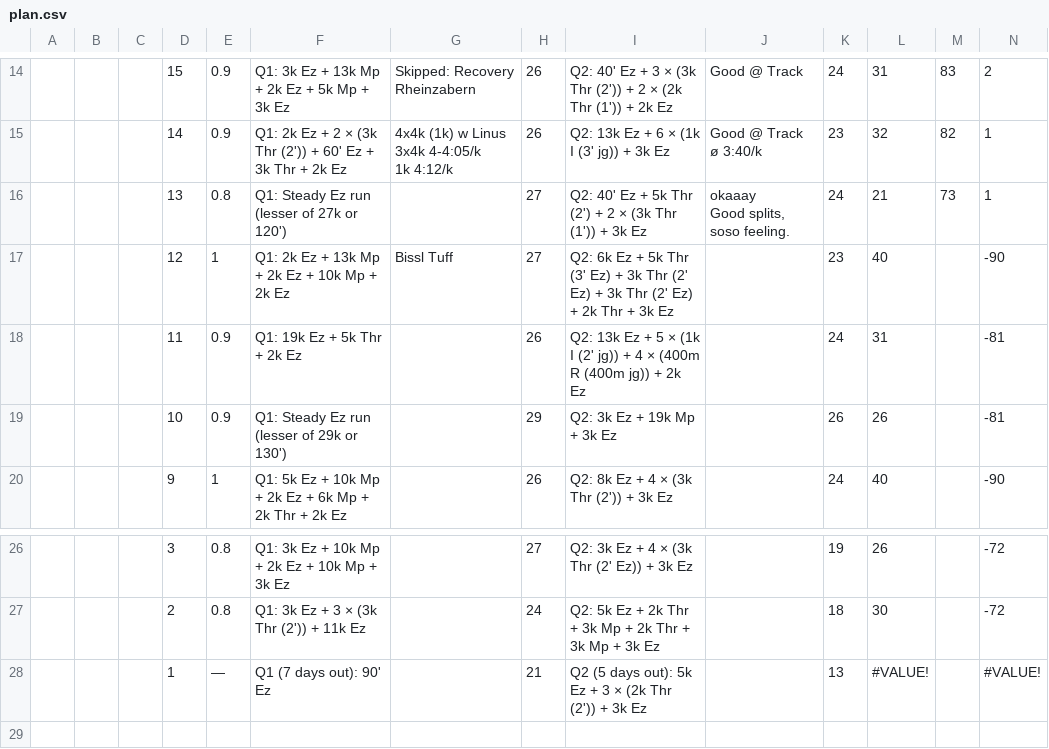
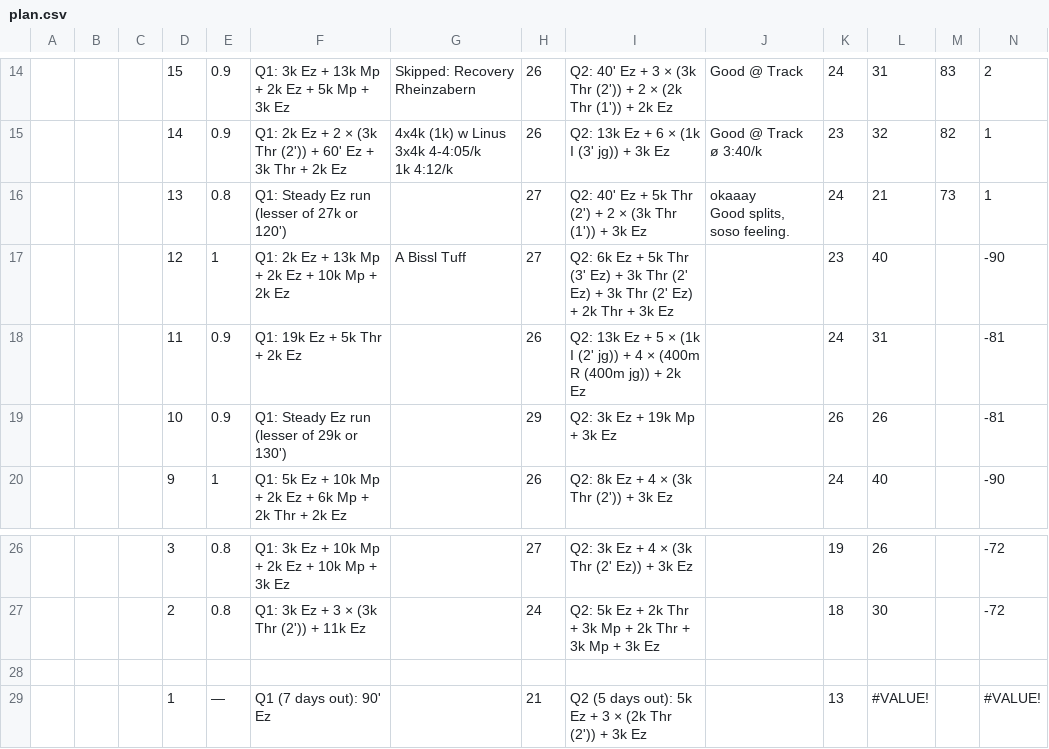
Before and after one commit to daniel-vera-g/training-block, a CSV file: public/plan.csv, drawn as a sheet; only a part is shown, gaps mark what is left out; rows hold the shown columns only; the diff names each change by its address in the sheet, - before the commit and + after, or states it on an @@ line.

Commit message:
Update plan.csv with new training data

```diff
--- a/public/plan.csv
+++ b/public/plan.csv
-G17: Bissl Tuff
+G17: A Bissl Tuff
+row 28: (empty)
```
